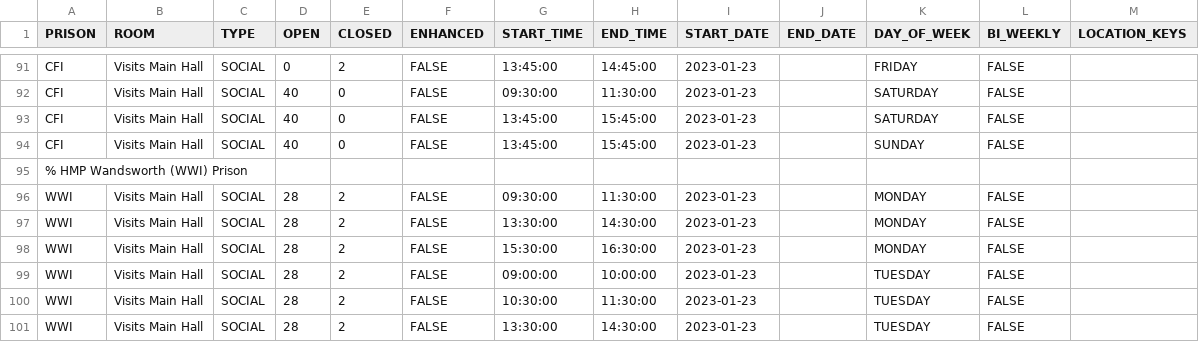
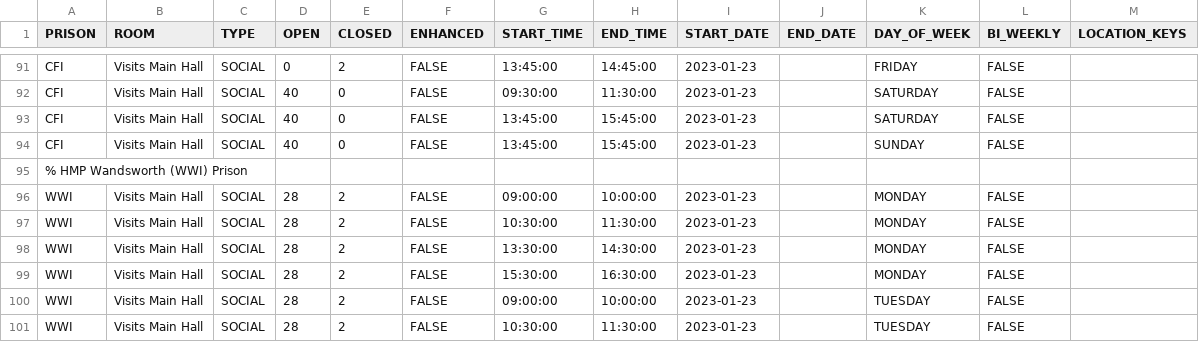
Before and after one commit to ministryofjustice/visit-scheduler, a CSV file: src/main/resources/session-template-data/session-data.csv, drawn as a sheet; only a part is shown, gaps mark what is left out; the shorter side is filled out with more unchanged rows.

```diff
--- a/src/main/resources/session-template-data/session-data.csv
+++ b/src/main/resources/session-template-data/session-data.csv
@@ -95,3 +95,4 @@ CFI,Visits Main Hall,SOCIAL,40,0,FALSE,13:45:00,15:45:00,2023-01-23,,SUNDAY,FALS
 % HMP Wandsworth (WWI) Prison
-WWI,Visits Main Hall,SOCIAL,28,2,FALSE,09:30:00,11:30:00,2023-01-23,,MONDAY,FALSE,
+WWI,Visits Main Hall,SOCIAL,28,2,FALSE,09:00:00,10:00:00,2023-01-23,,MONDAY,FALSE,
+WWI,Visits Main Hall,SOCIAL,28,2,FALSE,10:30:00,11:30:00,2023-01-23,,MONDAY,FALSE,
 WWI,Visits Main Hall,SOCIAL,28,2,FALSE,13:30:00,14:30:00,2023-01-23,,MONDAY,FALSE,
```
Also changed, not shown: 1 other file.
